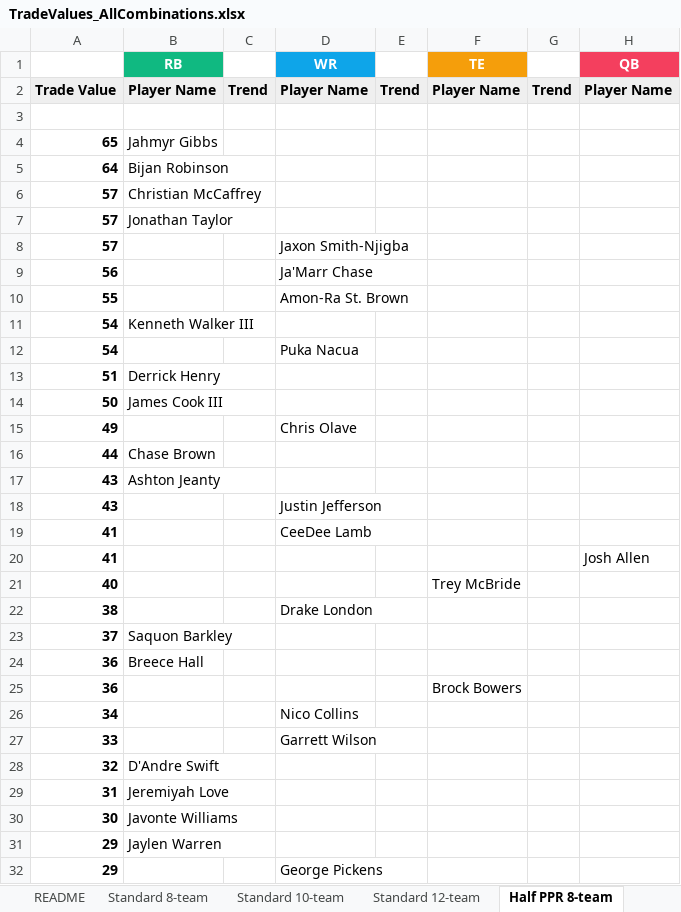
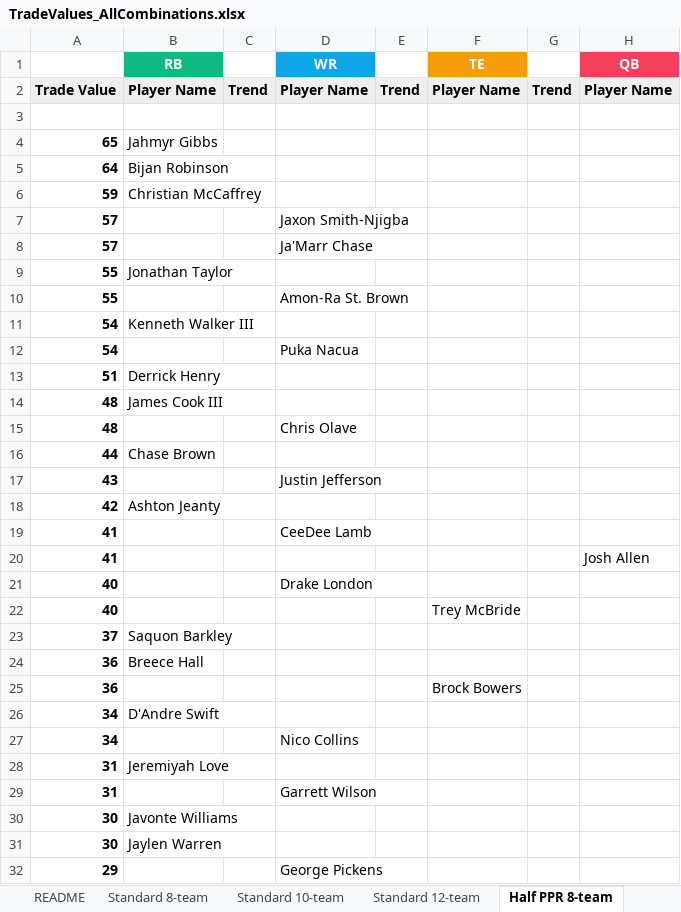
Before and after one commit to seoularpro/OddsVis, an Excel workbook: TradeValueSheets/TradeValues_AllCombinations.xlsx, sheet Half PPR 8-team, drawn as a sheet; only a part is shown; values as stored, in another font and other column widths than the file's, no borders; removed rows and columns are numbered as before the commit, all else as after; the diff covers the shown part only; the diff names each change by its address in the sheet, - before the commit and + after, or states it on an @@ line.

```diff
--- a/TradeValueSheets/TradeValues_AllCombinations.xlsx (sheet Half PPR 8-team)
+++ b/TradeValueSheets/TradeValues_AllCombinations.xlsx (sheet Half PPR 8-team)
-A6: 57
+A6: 59
-row 7: 57 | Jonathan Taylor
-A8: 56
+A8: 57
+row 9: 55 | Jonathan Taylor
-A14: 50
+A14: 48
-A15: 49
+A15: 48
-row 17: 43 | Ashton Jeanty
+row 18: 42 | Ashton Jeanty
+row 21: 40 |  |  | Drake London
-row 22: 38 |  |  | Drake London
+row 26: 34 | D'Andre Swift
-row 27: 33 |  |  | Garrett Wilson
-row 28: 32 | D'Andre Swift
+row 29: 31 |  |  | Garrett Wilson
-A31: 29
+A31: 30
```
Also changed, not shown: 12 added rows, 12 removed rows and 4 edited cells elsewhere in this sheet, sheet Half PPR 10-team, sheet Full PPR 10-team, sheet Standard 12-team, sheet Standard 10-team, sheet Half PPR 12-team, sheet Full PPR 12-team, 2 more sheets, TradeValueSheets/TradeValues_FullPPR_10team.xlsx, TradeValueSheets/TradeValues_FullPPR_12team.xlsx, 18 other files.
